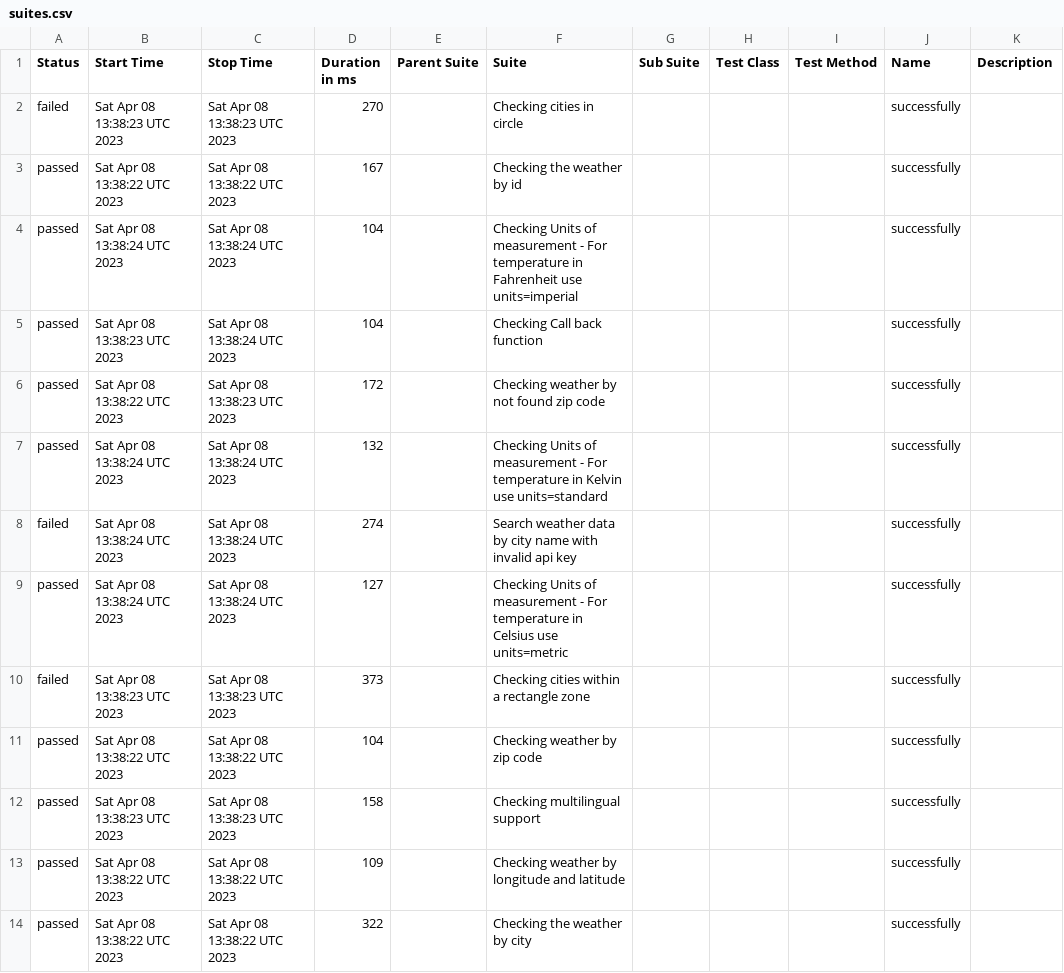
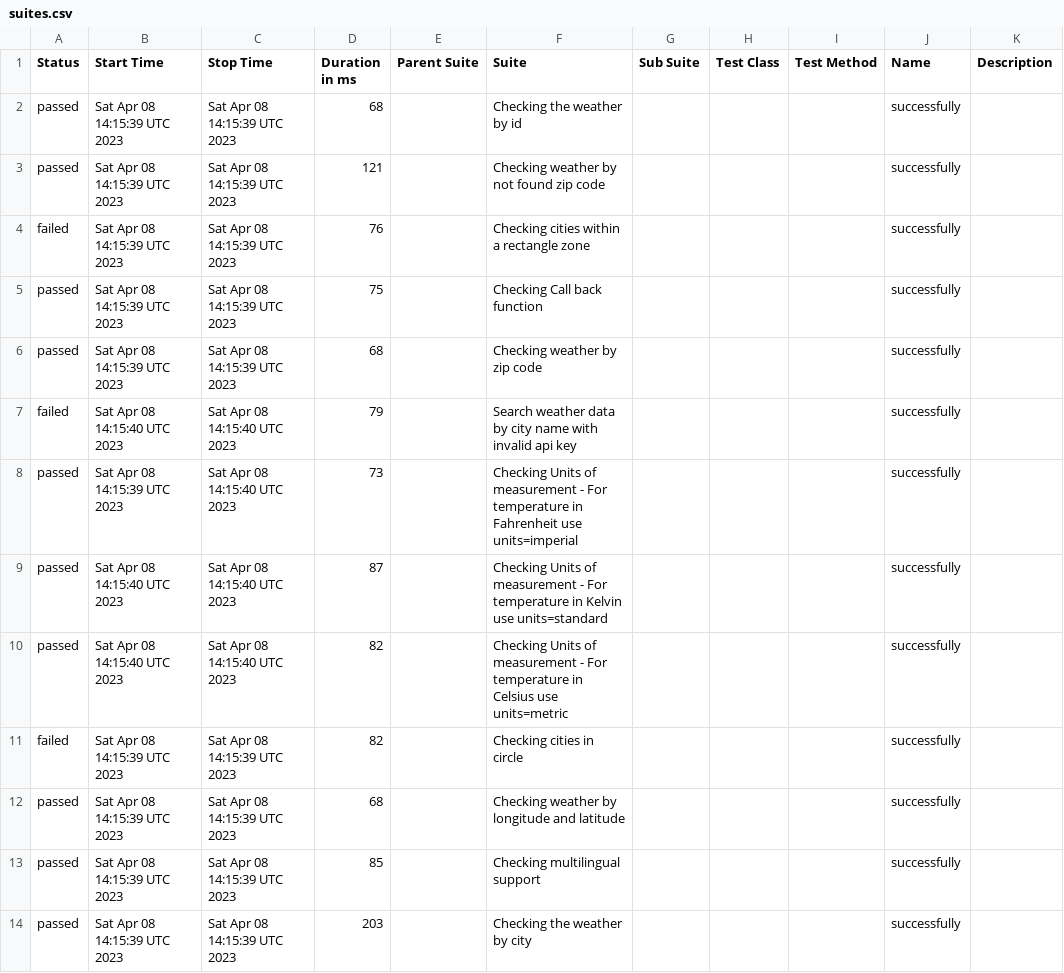
Before and after one commit to reinaldorossetti/cypress-intermediario-v2, a CSV file: allure-report/data/suites.csv, drawn as a sheet.

```diff
--- a/allure-report/data/suites.csv
+++ b/allure-report/data/suites.csv
@@ -1,14 +1,14 @@
 "Status","Start Time","Stop Time","Duration in ms","Parent Suite","Suite","Sub Suite","Test Class","Test Method","Name","Description"
-"failed","Sat Apr 08 13:38:23 UTC 2023","Sat Apr 08 13:38:23 UTC 2023","270","","Checking cities in circle","","","","successfully",""
-"passed","Sat Apr 08 13:38:22 UTC 2023","Sat Apr 08 13:38:22 UTC 2023","167","","Checking the weather by id","","","","successfully",""
-"passed","Sat Apr 08 13:38:24 UTC 2023","Sat Apr 08 13:38:24 UTC 2023","104","","Checking Units of measurement - For temperature in Fahrenheit use units=imperial","","","","successfully",""
-"passed","Sat Apr 08 13:38:23 UTC 2023","Sat Apr 08 13:38:24 UTC 2023","104","","Checking Call back function","","","","successfully",""
-"passed","Sat Apr 08 13:38:22 UTC 2023","Sat Apr 08 13:38:23 UTC 2023","172","","Checking weather by not found zip code","","","","successfully",""
-"passed","Sat Apr 08 13:38:24 UTC 2023","Sat Apr 08 13:38:24 UTC 2023","132","","Checking Units of measurement - For temperature in Kelvin use units=standard","","","","successfully",""
-"failed","Sat Apr 08 13:38:24 UTC 2023","Sat Apr 08 13:38:24 UTC 2023","274","","Search weather data by city name with invalid api key","","","","successfully",""
-"passed","Sat Apr 08 13:38:24 UTC 2023","Sat Apr 08 13:38:24 UTC 2023","127","","Checking Units of measurement - For temperature in Celsius use units=metric","","","","successfully",""
-"failed","Sat Apr 08 13:38:23 UTC 2023","Sat Apr 08 13:38:23 UTC 2023","373","","Checking cities within a rectangle zone","","","","successfully",""
-"passed","Sat Apr 08 13:38:22 UTC 2023","Sat Apr 08 13:38:22 UTC 2023","104","","Checking weather by zip code","","","","successfully",""
-"passed","Sat Apr 08 13:38:23 UTC 2023","Sat Apr 08 13:38:23 UTC 2023","158","","Checking multilingual support","","","","successfully",""
-"passed","Sat Apr 08 13:38:22 UTC 2023","Sat Apr 08 13:38:22 UTC 2023","109","","Checking weather by longitude and latitude","","","","successfully",""
-"passed","Sat Apr 08 13:38:22 UTC 2023","Sat Apr 08 13:38:22 UTC 2023","322","","Checking the weather by city","","","","successfully",""
+"passed","Sat Apr 08 14:15:39 UTC 2023","Sat Apr 08 14:15:39 UTC 2023","68","","Checking the weather by id","","","","successfully",""
+"passed","Sat Apr 08 14:15:39 UTC 2023","Sat Apr 08 14:15:39 UTC 2023","121","","Checking weather by not found zip code","","","","successfully",""
+"failed","Sat Apr 08 14:15:39 UTC 2023","Sat Apr 08 14:15:39 UTC 2023","76","","Checking cities within a rectangle zone","","","","successfully",""
+"passed","Sat Apr 08 14:15:39 UTC 2023","Sat Apr 08 14:15:39 UTC 2023","75","","Checking Call back function","","","","successfully",""
+"passed","Sat Apr 08 14:15:39 UTC 2023","Sat Apr 08 14:15:39 UTC 2023","68","","Checking weather by zip code","","","","successfully",""
+"failed","Sat Apr 08 14:15:40 UTC 2023","Sat Apr 08 14:15:40 UTC 2023","79","","Search weather data by city name with invalid api key","","","","successfully",""
+"passed","Sat Apr 08 14:15:39 UTC 2023","Sat Apr 08 14:15:40 UTC 2023","73","","Checking Units of measurement - For temperature in Fahrenheit use units=imperial","","","","successfully",""
+"passed","Sat Apr 08 14:15:40 UTC 2023","Sat Apr 08 14:15:40 UTC 2023","87","","Checking Units of measurement - For temperature in Kelvin use units=standard","","","","successfully",""
+"passed","Sat Apr 08 14:15:40 UTC 2023","Sat Apr 08 14:15:40 UTC 2023","82","","Checking Units of measurement - For temperature in Celsius use units=metric","","","","successfully",""
+"failed","Sat Apr 08 14:15:39 UTC 2023","Sat Apr 08 14:15:39 UTC 2023","82","","Checking cities in circle","","","","successfully",""
+"passed","Sat Apr 08 14:15:39 UTC 2023","Sat Apr 08 14:15:39 UTC 2023","68","","Checking weather by longitude and latitude","","","","successfully",""
+"passed","Sat Apr 08 14:15:39 UTC 2023","Sat Apr 08 14:15:39 UTC 2023","85","","Checking multilingual support","","","","successfully",""
+"passed","Sat Apr 08 14:15:39 UTC 2023","Sat Apr 08 14:15:39 UTC 2023","203","","Checking the weather by city","","","","successfully",""
```
Also changed, not shown: 43 other files.
